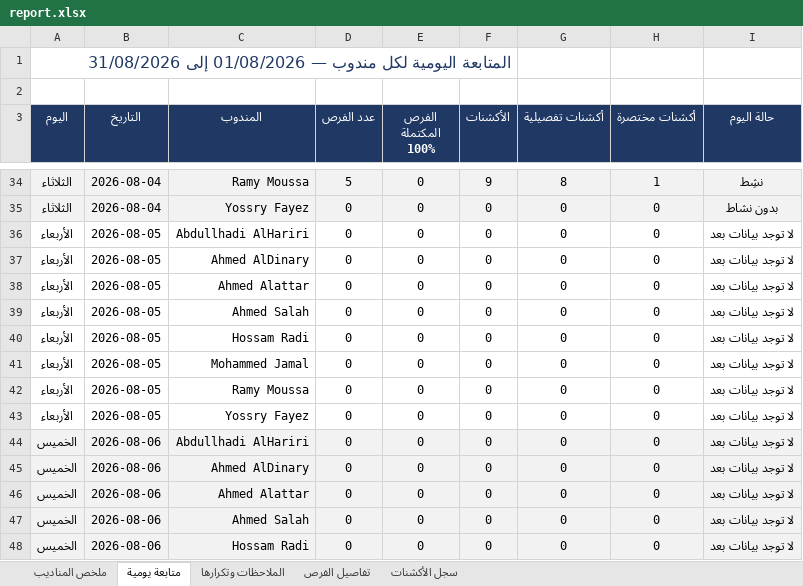
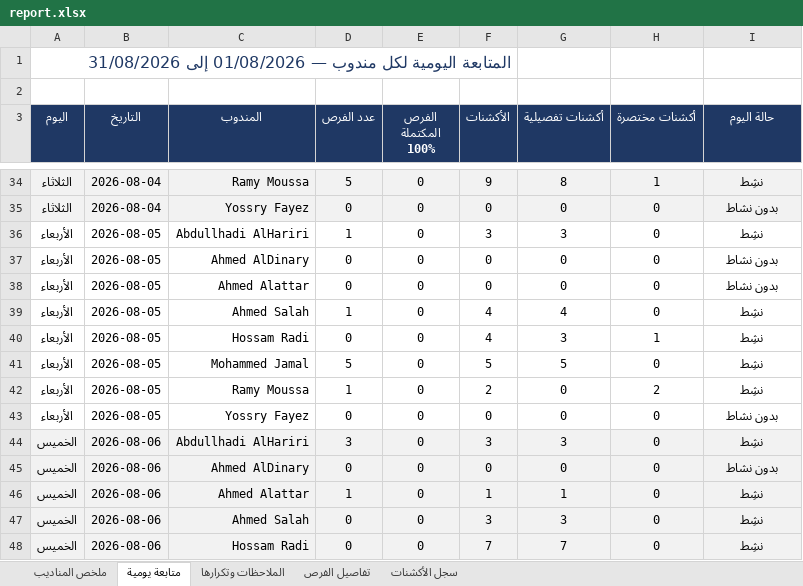
Before and after one commit to smou-lifts/daily, an Excel workbook: report.xlsx, sheet متابعة يومية, drawn as a sheet; only a part is shown, gaps mark what is left out; values as stored, in another font and other column widths than the file's, no borders; charts and pictures and conditional formats not drawn; the diff covers the shown part only; the diff names each change by its address in the sheet, - before the commit and + after, or states it on an @@ line.

```diff
--- a/report.xlsx (sheet متابعة يومية)
+++ b/report.xlsx (sheet متابعة يومية)
-D36 (عدد الفرص): 0
+D36 (عدد الفرص): 1
-F36 (الأكشنات): 0
+F36 (الأكشنات): 3
-G36 (أكشنات تفصيلية): 0
+G36 (أكشنات تفصيلية): 3
-I36 (حالة اليوم): لا توجد بيانات بعد
+I36 (حالة اليوم): نشِط
-I37:I38 (حالة اليوم): لا توجد بيانات بعد
+I37:I38 (حالة اليوم): بدون نشاط
-D39 (عدد الفرص): 0
+D39 (عدد الفرص): 1
-F39:F40 (الأكشنات): 0
+F39:F40 (الأكشنات): 4
-G39 (أكشنات تفصيلية): 0
+G39 (أكشنات تفصيلية): 4
-I39:I42 (حالة اليوم): لا توجد بيانات بعد
+I39:I42 (حالة اليوم): نشِط
-G40 (أكشنات تفصيلية): 0
+G40 (أكشنات تفصيلية): 3
-H40 (أكشنات مختصرة): 0
+H40 (أكشنات مختصرة): 1
-D41 (عدد الفرص): 0
+D41 (عدد الفرص): 5
-F41 (الأكشنات): 0
+F41 (الأكشنات): 5
-G41 (أكشنات تفصيلية): 0
+G41 (أكشنات تفصيلية): 5
-D42 (عدد الفرص): 0
+D42 (عدد الفرص): 1
-F42 (الأكشنات): 0
+F42 (الأكشنات): 2
-H42 (أكشنات مختصرة): 0
+H42 (أكشنات مختصرة): 2
-I43 (حالة اليوم): لا توجد بيانات بعد
+I43 (حالة اليوم): بدون نشاط
-D44 (عدد الفرص): 0
+D44 (عدد الفرص): 3
-F44 (الأكشنات): 0
+F44 (الأكشنات): 3
-G44 (أكشنات تفصيلية): 0
+G44 (أكشنات تفصيلية): 3
-I44 (حالة اليوم): لا توجد بيانات بعد
+I44 (حالة اليوم): نشِط
-I45 (حالة اليوم): لا توجد بيانات بعد
+I45 (حالة اليوم): بدون نشاط
-D46 (عدد الفرص): 0
+D46 (عدد الفرص): 1
-F46 (الأكشنات): 0
+F46 (الأكشنات): 1
-G46 (أكشنات تفصيلية): 0
+G46 (أكشنات تفصيلية): 1
-I46:I48 (حالة اليوم): لا توجد بيانات بعد
+I46:I48 (حالة اليوم): نشِط
-F47 (الأكشنات): 0
+F47 (الأكشنات): 3
-G47 (أكشنات تفصيلية): 0
+G47 (أكشنات تفصيلية): 3
-F48 (الأكشنات): 0
+F48 (الأكشنات): 7
-G48 (أكشنات تفصيلية): 0
+G48 (أكشنات تفصيلية): 7
```
Also changed, not shown: 64 edited cells elsewhere in this sheet, sheet تفاصيل الفرص, sheet سجل الأكشنات, sheet الملاحظات وتكرارها, sheet ملخص المناديب, formulas that keep their value, 1 other file.
